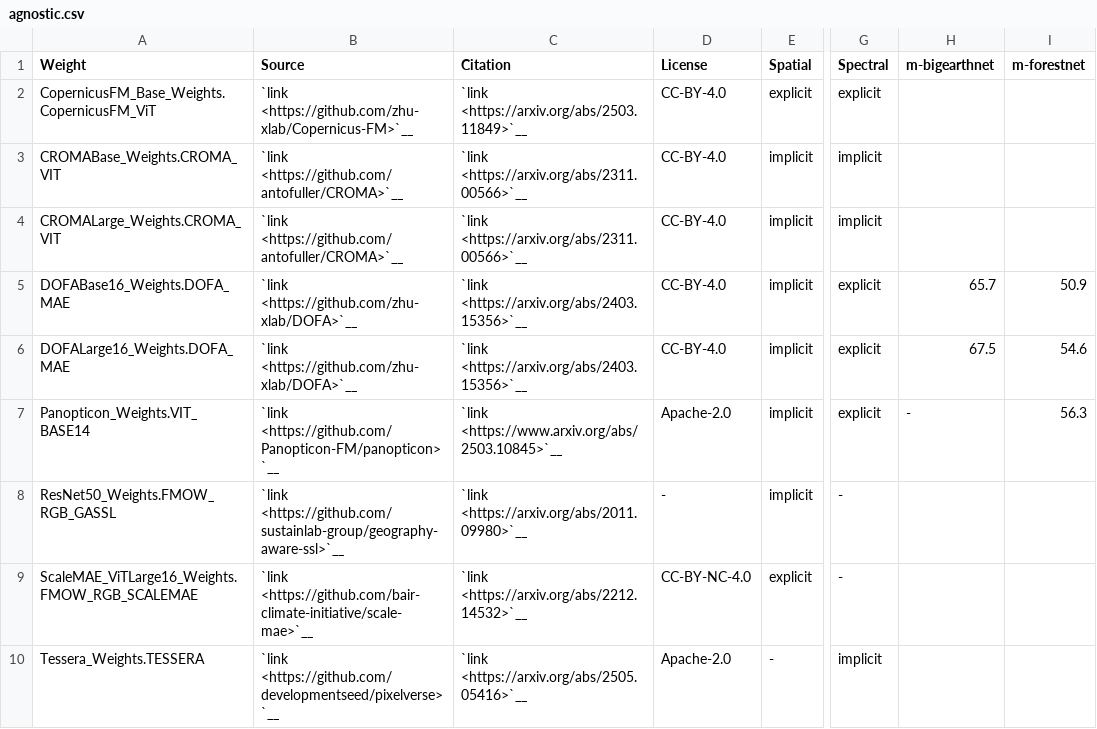
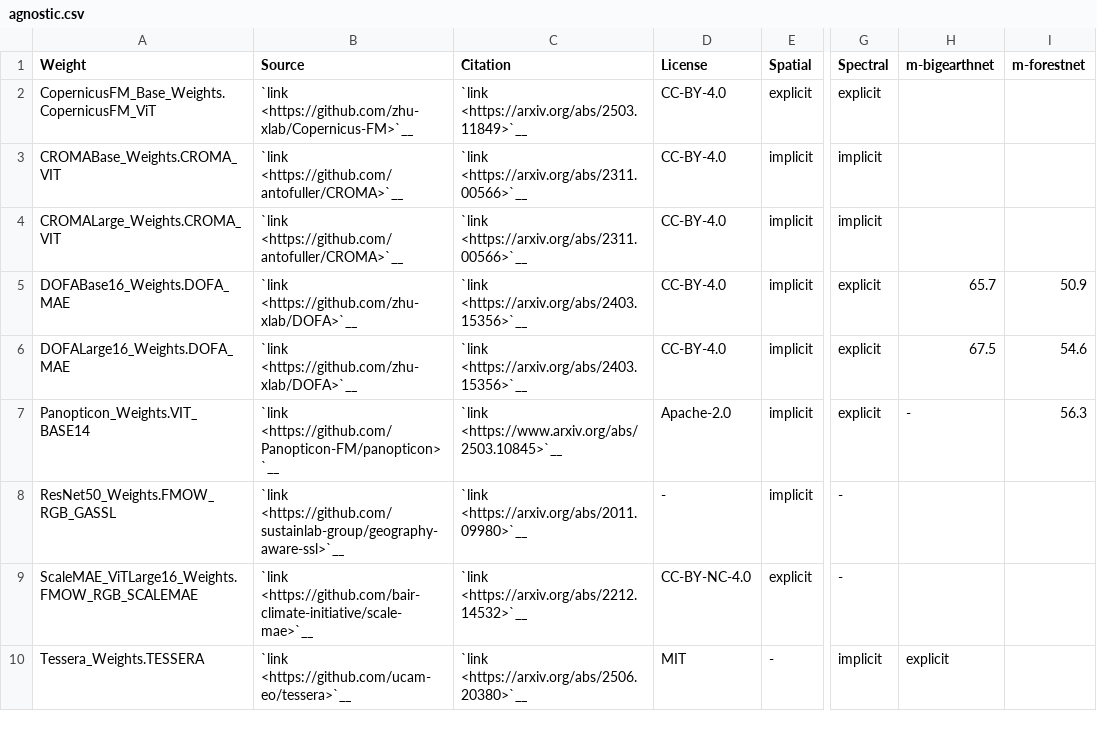
Before and after one commit to microsoft/torchgeo, a CSV file: docs/api/weights/agnostic.csv, drawn as a sheet; only a part is shown, gaps mark what is left out; the diff names each change by its address in the sheet, - before the commit and + after, or states it on an @@ line.

```diff
--- a/docs/api/weights/agnostic.csv
+++ b/docs/api/weights/agnostic.csv
-B10 (Source): `link <https://github.com/developmentseed/pixelverse>`__
+B10 (Source): `link <https://github.com/ucam-eo/tessera>`__
-C10 (Citation): `link <https://arxiv.org/abs/2505.05416>`__
+C10 (Citation): `link <https://arxiv.org/abs/2506.20380>`__
-D10 (License): Apache-2.0
+D10 (License): MIT
-H10 (m-bigearthnet): (empty)
+H10 (m-bigearthnet): explicit
```
Also changed, not shown: 6 other files.
